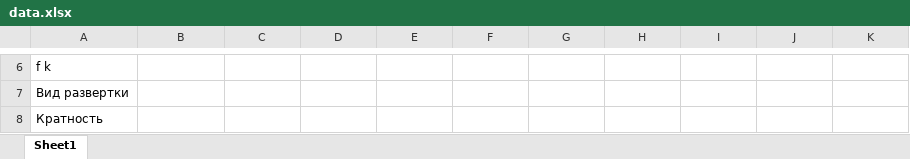
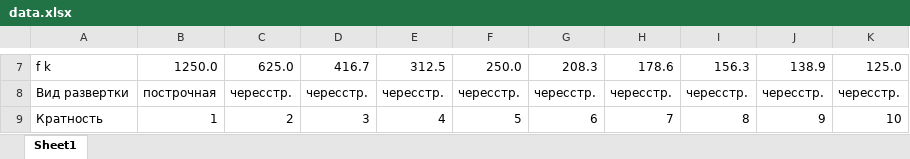
Before and after one commit to fedos21/university-stuff, an Excel workbook: ЦТ/ЛР_1_Исследование основных закономерностей формирования растров/data.xlsx, sheet Sheet1, drawn as a sheet; only a part is shown, gaps mark what is left out; values as stored, in another font and other column widths than the file's, no borders; addresses are those after the commit; the diff covers the shown part only; the diff names each change by its address in the sheet, - before the commit and + after, or states it on an @@ line.

```diff
--- a/ЦТ/ЛР_1_Исследование основных закономерностей формирования растров/data.xlsx (sheet Sheet1)
+++ b/ЦТ/ЛР_1_Исследование основных закономерностей формирования растров/data.xlsx (sheet Sheet1)
-B7: (empty)
+B7: 1250.0
-C7: (empty)
+C7: 625.0
-D7: (empty)
+D7: 416.7
-E7: (empty)
+E7: 312.5
-F7: (empty)
+F7: 250.0
-G7: (empty)
+G7: 208.3
-H7: (empty)
+H7: 178.6
-I7: (empty)
+I7: 156.3
-J7: (empty)
+J7: 138.9
-K7: (empty)
+K7: 125.0
-B8: (empty)
+B8: построчная
-C8: (empty)
+C8: чересстр.
-D8: (empty)
+D8: чересстр.
-E8: (empty)
+E8: чересстр.
-F8: (empty)
+F8: чересстр.
-G8: (empty)
+G8: чересстр.
-H8: (empty)
+H8: чересстр.
-I8: (empty)
+I8: чересстр.
-J8: (empty)
+J8: чересстр.
-K8: (empty)
+K8: чересстр.
-B9: (empty)
+B9: 1
-C9: (empty)
+C9: 2
-D9: (empty)
+D9: 3
-E9: (empty)
+E9: 4
-F9: (empty)
+F9: 5
-G9: (empty)
+G9: 6
-H9: (empty)
+H9: 7
-I9: (empty)
+I9: 8
-J9: (empty)
+J9: 9
-K9: (empty)
+K9: 10
```
Also changed, not shown: 1 added row and 40 edited cells elsewhere in this sheet, 57 other files.
